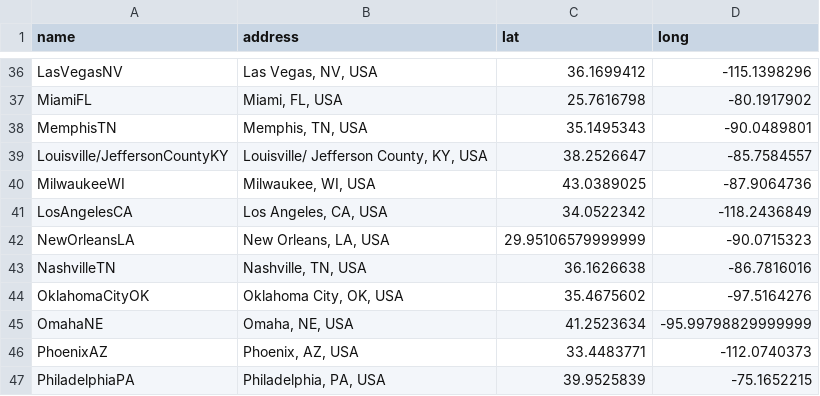
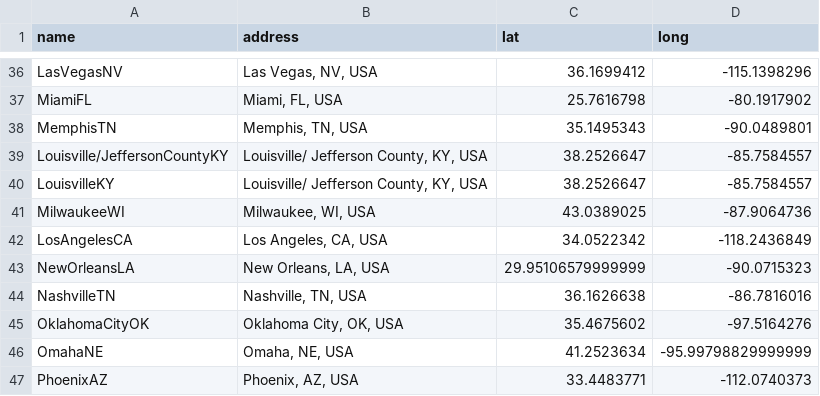
Before and after one commit to jermspeaks/garbage-in-garbage-out, a CSV file: data/labels.csv, drawn as a sheet; only a part is shown, gaps mark what is left out; the shorter side is filled out with more unchanged rows.

Commit message:
fix louisville

```diff
--- a/data/labels.csv
+++ b/data/labels.csv
@@ -39,2 +39,3 @@ MemphisTN,"Memphis, TN, USA",35.1495343,-90.0489801
 Louisville/JeffersonCountyKY,"Louisville/ Jefferson County, KY, USA",38.2526647,-85.7584557
+LouisvilleKY,"Louisville/ Jefferson County, KY, USA",38.2526647,-85.7584557
 MilwaukeeWI,"Milwaukee, WI, USA",43.0389025,-87.9064736
```
Also changed, not shown: 1 other file.
